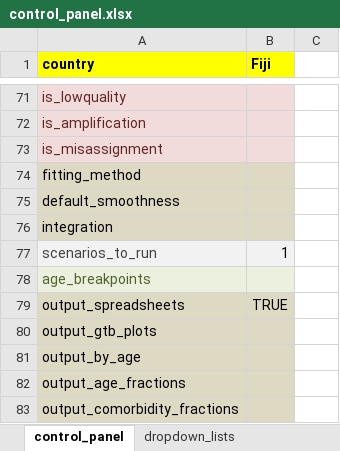
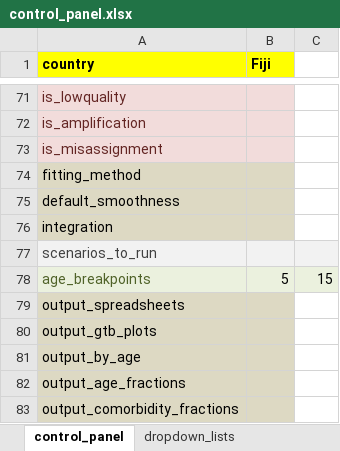
Before and after one commit to monash-emu/AuTuMN, an Excel workbook: autumn/xls/control_panel.xlsx, sheet control_panel, drawn as a sheet; only a part is shown, gaps mark what is left out; values as stored, in another font and other column widths than the file's, no borders; the diff names each change by its address in the sheet, - before the commit and + after, or states it on an @@ line.

```diff
--- a/autumn/xls/control_panel.xlsx (sheet control_panel)
+++ b/autumn/xls/control_panel.xlsx (sheet control_panel)
-B77 (Fiji): 1
+B77 (Fiji): (empty)
-C77 fill: none
+C77 fill: #F2F2F2
-B78 (Fiji): (empty)
+B78 (Fiji): 5
-C78: (empty)
+C78: 15
-C78 fill: none
+C78 fill: #EBF1DE
-B79 (Fiji): TRUE
+B79 (Fiji): (empty)
```
Also changed, not shown: 1 other file.
